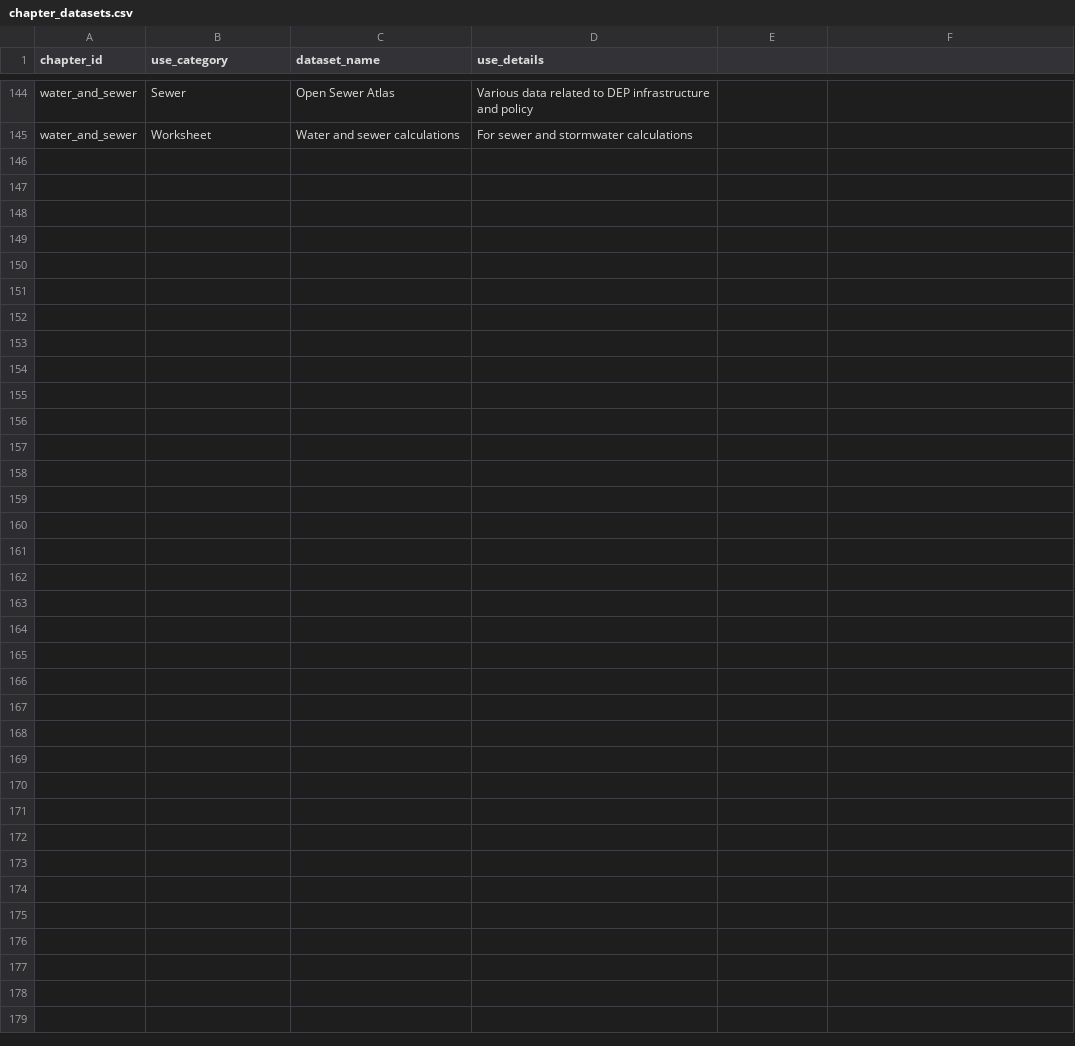
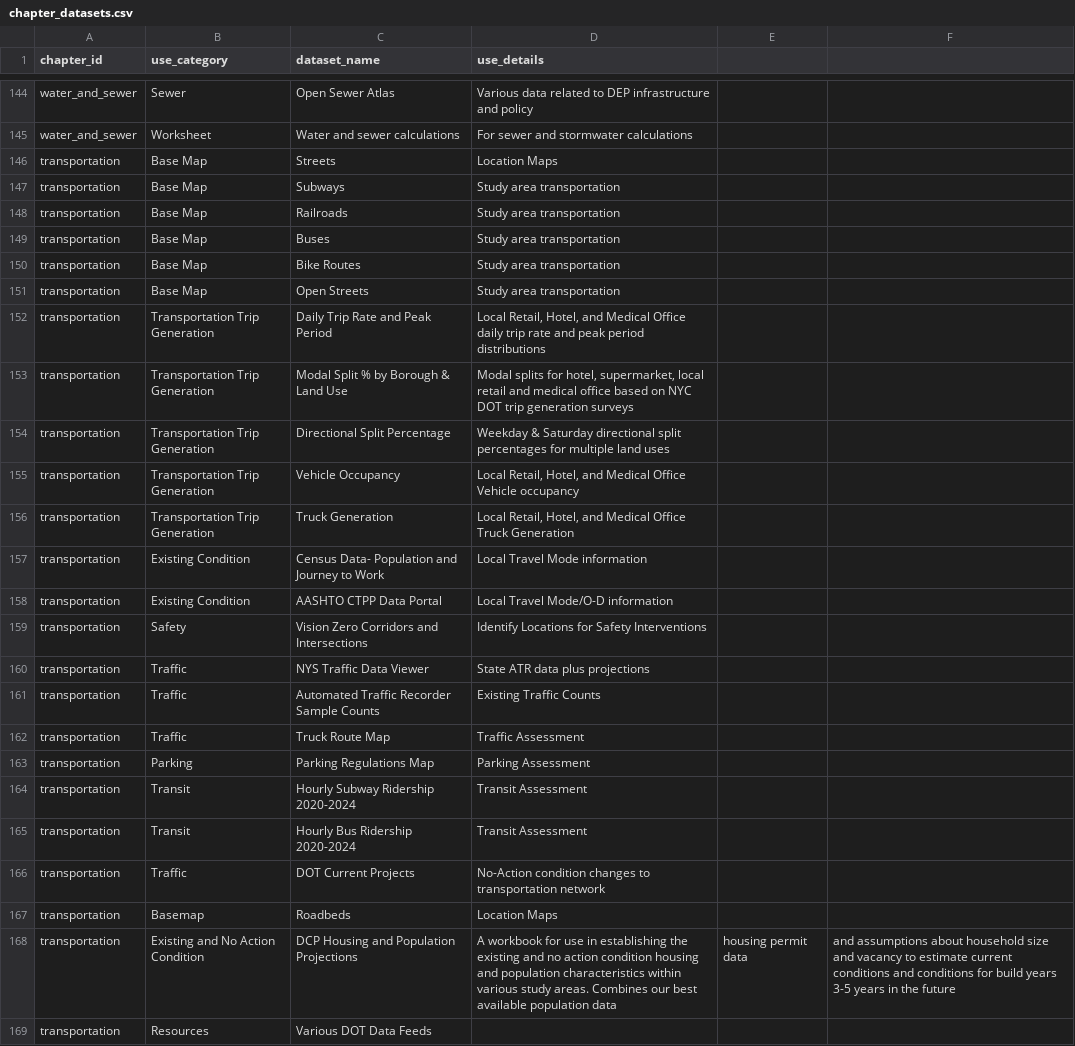
Before and after one commit to NYCPlanning/data-engineering, a CSV file: products/ceqr/seeds/chapter_datasets.csv, drawn as a sheet; only a part is shown, gaps mark what is left out.

Commit message:
Add transportation datasets to seed csv files

```diff
--- a/products/ceqr/seeds/chapter_datasets.csv
+++ b/products/ceqr/seeds/chapter_datasets.csv
@@ -145 +145,25 @@ water_and_sewer,Sewer,Open Sewer Atlas,Various data related to DEP infrastructur
 water_and_sewer,Worksheet,Water and sewer calculations,For sewer and stormwater calculations
+transportation,Base Map,Streets,Location Maps
+transportation,Base Map,Subways,Study area transportation
+transportation,Base Map,Railroads,Study area transportation
+transportation,Base Map,Buses,Study area transportation
+transportation,Base Map,Bike Routes,Study area transportation
+transportation,Base Map,Open Streets,Study area transportation
+transportation,Transportation Trip Generation,Daily Trip Rate and Peak Period,"Local Retail, Hotel, and Medical Office daily trip rate and peak period distributions"
+transportation,Transportation Trip Generation,Modal Split % by Borough & Land Use,"Modal splits for hotel, supermarket, local retail and medical office based on NYC DOT trip generation surveys"
+transportation,Transportation Trip Generation,Directional Split Percentage,Weekday & Saturday directional split percentages for multiple land uses
+transportation,Transportation Trip Generation,Vehicle Occupancy,"Local Retail, Hotel, and Medical Office Vehicle occupancy"
+transportation,Transportation Trip Generation,Truck Generation,"Local Retail, Hotel, and Medical Office Truck Generation"
+transportation,Existing Condition,Census Data- Population and Journey to Work,Local Travel Mode information
+transportation,Existing Condition,AASHTO CTPP Data Portal,Local Travel Mode/O-D information
+transportation,Safety,Vision Zero Corridors and Intersections,Identify Locations for Safety Interventions
+transportation,Traffic,NYS Traffic Data Viewer,State ATR data plus projections
+transportation,Traffic,Automated Traffic Recorder Sample Counts,Existing Traffic Counts
+transportation,Traffic,Truck Route Map,Traffic Assessment
+transportation,Parking,Parking Regulations Map,Parking Assessment
+transportation,Transit,Hourly Subway Ridership 2020-2024,Transit Assessment
+transportation,Transit,Hourly Bus Ridership 2020-2024,Transit Assessment
+transportation,Traffic,DOT Current Projects,No-Action condition changes to transportation network
+transportation,Basemap,Roadbeds,Location Maps
+transportation,Existing and No Action Condition,DCP Housing and Population Projections,A workbook for use in establishing the existing and no action condition housing and population characteristics within various study areas. Combines our best available population data, housing permit data, and assumptions about household size and vacancy to estimate current conditions and conditions for build years 3-5 years in the future
+transportation,Resources,Various DOT Data Feeds,	
```
Also changed, not shown: products/ceqr/seeds/chapters.csv, products/ceqr/seeds/datasets.csv.
